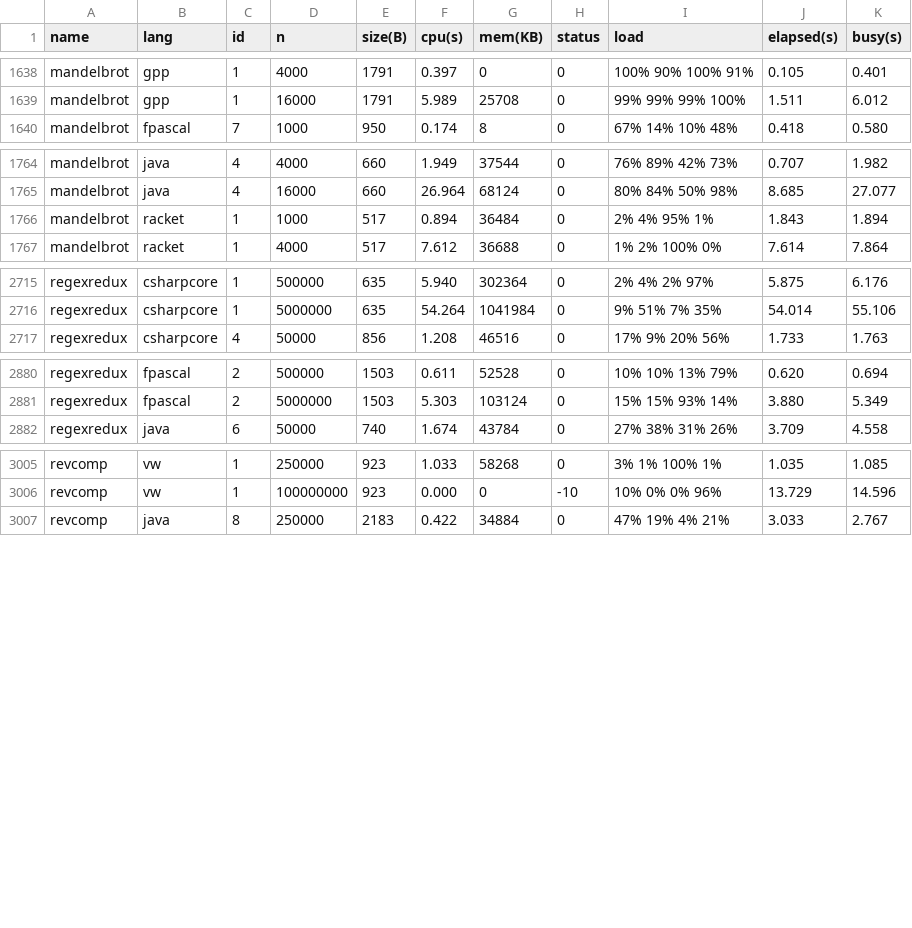
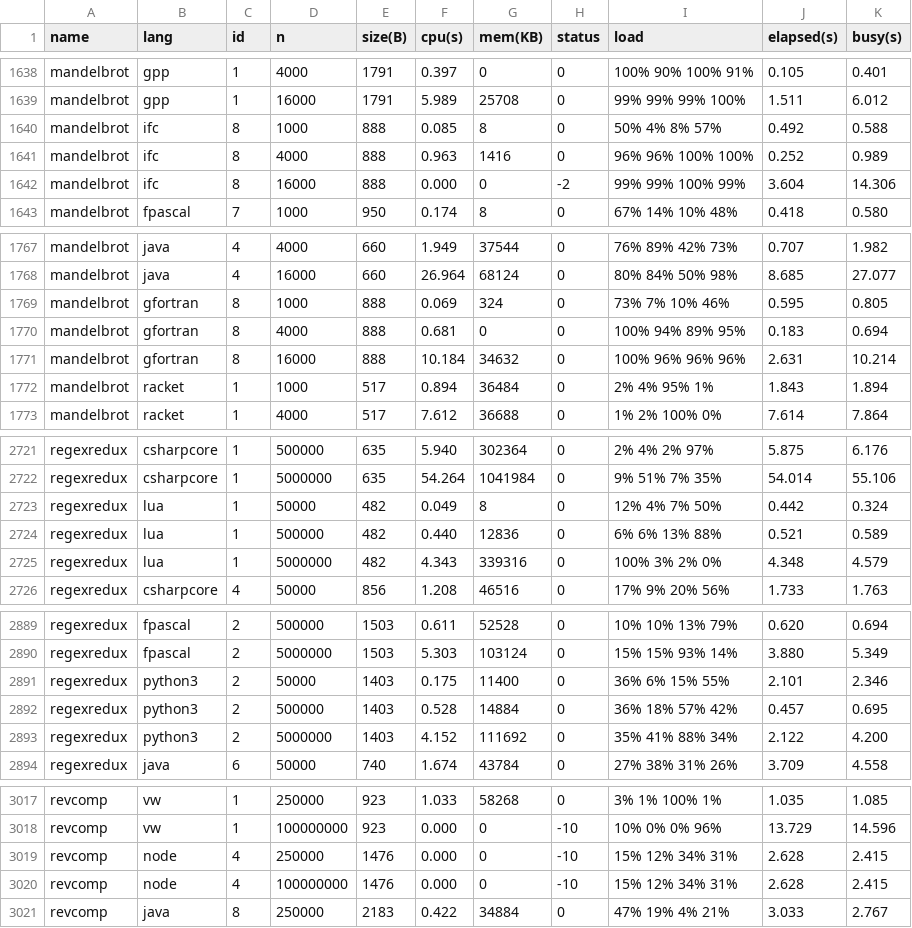
Before and after one commit to kirisky/benchmarks-game, a CSV file: public/data/ndata.csv, drawn as a sheet; only a part is shown, gaps mark what is left out; the diff covers the shown part only; the diff names each change by its address in the sheet, - before the commit and + after, or states it on an @@ line.

```diff
--- a/public/data/ndata.csv
+++ b/public/data/ndata.csv
+row 1640: mandelbrot | ifc | 8 | 1000 | 888 | 0.085 | 8 | 0 | 50% 4% 8% 57% | 0.492 | 0.588
+row 1641: mandelbrot | ifc | 8 | 4000 | 888 | 0.963 | 1416 | 0 | 96% 96% 100% 100% | 0.252 | 0.989
+row 1642: mandelbrot | ifc | 8 | 16000 | 888 | 0.000 | 0 | -2 | 99% 99% 100% 99% | 3.604 | 14.306
+row 1769: mandelbrot | gfortran | 8 | 1000 | 888 | 0.069 | 324 | 0 | 73% 7% 10% 46% | 0.595 | 0.805
+row 1770: mandelbrot | gfortran | 8 | 4000 | 888 | 0.681 | 0 | 0 | 100% 94% 89% 95% | 0.183 | 0.694
+row 1771: mandelbrot | gfortran | 8 | 16000 | 888 | 10.184 | 34632 | 0 | 100% 96% 96% 96% | 2.631 | 10.214
+row 2723: regexredux | lua | 1 | 50000 | 482 | 0.049 | 8 | 0 | 12% 4% 7% 50% | 0.442 | 0.324
+row 2724: regexredux | lua | 1 | 500000 | 482 | 0.440 | 12836 | 0 | 6% 6% 13% 88% | 0.521 | 0.589
+row 2725: regexredux | lua | 1 | 5000000 | 482 | 4.343 | 339316 | 0 | 100% 3% 2% 0% | 4.348 | 4.579
+row 2891: regexredux | python3 | 2 | 50000 | 1403 | 0.175 | 11400 | 0 | 36% 6% 15% 55% | 2.101 | 2.346
+row 2892: regexredux | python3 | 2 | 500000 | 1403 | 0.528 | 14884 | 0 | 36% 18% 57% 42% | 0.457 | 0.695
+row 2893: regexredux | python3 | 2 | 5000000 | 1403 | 4.152 | 111692 | 0 | 35% 41% 88% 34% | 2.122 | 4.200
+row 3019: revcomp | node | 4 | 250000 | 1476 | 0.000 | 0 | -10 | 15% 12% 34% 31% | 2.628 | 2.415
+row 3020: revcomp | node | 4 | 100000000 | 1476 | 0.000 | 0 | -10 | 15% 12% 34% 31% | 2.628 | 2.415
```
Also changed, not shown: 2 added rows elsewhere in this file, public/data/alldata.csv, public/data/data.csv, 54 other files.
